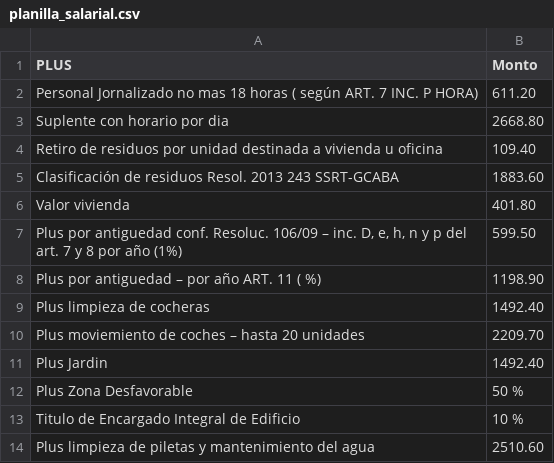
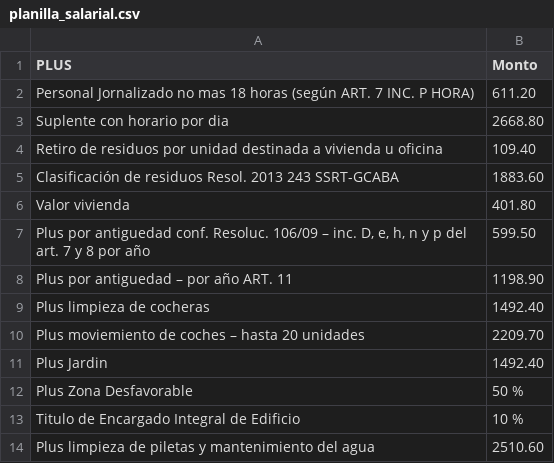
Before and after one commit to martingrobas/liquidesueldo, a CSV file: csv_files/planilla_salarial.csv, drawn as a sheet.

```diff
--- a/csv_files/planilla_salarial.csv
+++ b/csv_files/planilla_salarial.csv
@@ -1,3 +1,3 @@
 PLUS,Monto
-Personal Jornalizado no mas 18 horas ( según ART. 7 INC. P HORA),"611.20"
+Personal Jornalizado no mas 18 horas (según ART. 7 INC. P HORA),"611.20"
 Suplente con horario por dia,"2668.80"
@@ -6,4 +6,4 @@ Clasificación de residuos Resol. 2013 243 SSRT-GCABA,"1883.60"
 Valor vivienda,"401.80"
-"Plus por antiguedad conf. Resoluc. 106/09 – inc. D, e, h, n y p del art. 7 y 8 por año (1%)","599.50"
-Plus por antiguedad – por año ART. 11 ( %),"1198.90"
+"Plus por antiguedad conf. Resoluc. 106/09 – inc. D, e, h, n y p del art. 7 y 8 por año","599.50"
+Plus por antiguedad – por año ART. 11,"1198.90"
 Plus limpieza de cocheras,"1492.40"
```
Also changed, not shown: csv_files/trabajadores.csv, 2 other files.
